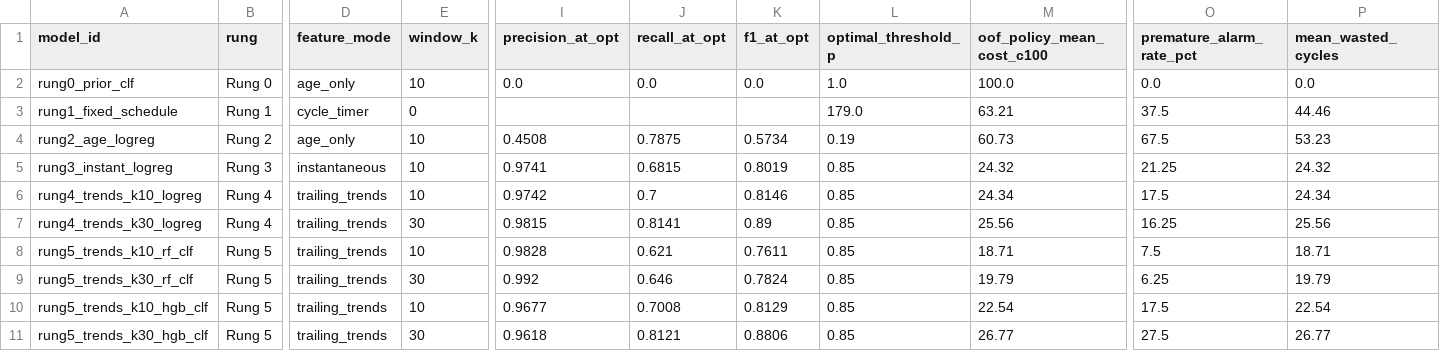
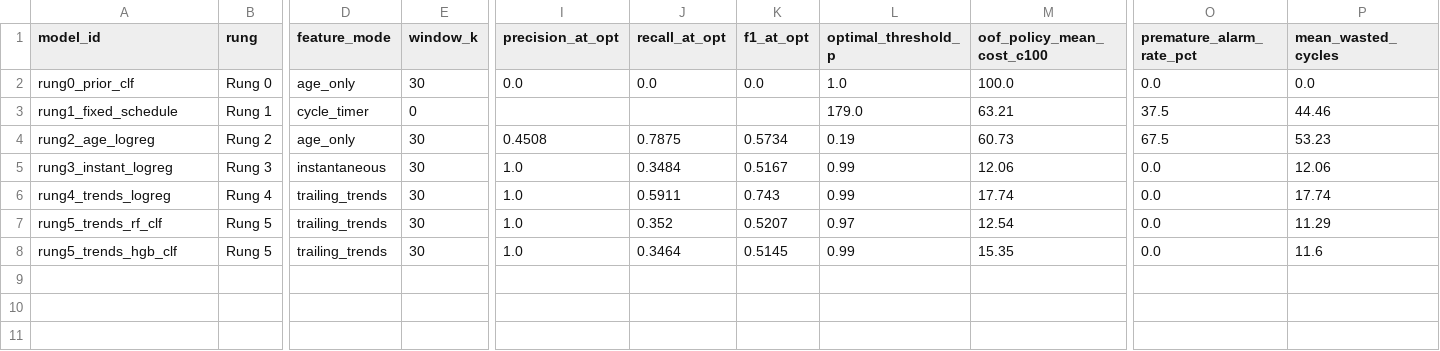
Before and after one commit to dhvanilshah2007/es335-ml-project, a CSV file: results/metrics/cv_classification_ladder.csv, drawn as a sheet; only a part is shown, gaps mark what is left out; removed rows and columns are numbered as before the commit, all else as after; rows hold the shown columns only; the diff names each change by its address in the sheet, - before the commit and + after, or states it on an @@ line.

```diff
--- a/results/metrics/cv_classification_ladder.csv
+++ b/results/metrics/cv_classification_ladder.csv
-E2 (window_k): 10
+E2 (window_k): 30
-E4:E5 (window_k): 10
+E4:E5 (window_k): 30
-I5 (precision_at_opt): 0.9741
+I5 (precision_at_opt): 1.0
-J5 (recall_at_opt): 0.6815
+J5 (recall_at_opt): 0.3484
-K5 (f1_at_opt): 0.8019
+K5 (f1_at_opt): 0.5167
-L5 (optimal_threshold_p): 0.85
+L5 (optimal_threshold_p): 0.99
-M5 (oof_policy_mean_cost_c100): 24.32
+M5 (oof_policy_mean_cost_c100): 12.06
-O5 (premature_alarm_rate_pct): 21.25
+O5 (premature_alarm_rate_pct): 0.0
-P5 (mean_wasted_cycles): 24.32
+P5 (mean_wasted_cycles): 12.06
-row 6: rung4_trends_k10_logreg | Rung 4 | trailing_trends | 10 | 0.9742 | 0.7 | 0.8146 | 0.85 | 24.34 | 17.5 | 24.34
-A6 (model_id): rung4_trends_k30_logreg
+A6 (model_id): rung4_trends_logreg
-I6 (precision_at_opt): 0.9815
+I6 (precision_at_opt): 1.0
-J6 (recall_at_opt): 0.8141
+J6 (recall_at_opt): 0.5911
-K6 (f1_at_opt): 0.89
+K6 (f1_at_opt): 0.743
-L6 (optimal_threshold_p): 0.85
+L6 (optimal_threshold_p): 0.99
-M6 (oof_policy_mean_cost_c100): 25.56
+M6 (oof_policy_mean_cost_c100): 17.74
-O6 (premature_alarm_rate_pct): 16.25
+O6 (premature_alarm_rate_pct): 0.0
-P6 (mean_wasted_cycles): 25.56
+P6 (mean_wasted_cycles): 17.74
-row 8: rung5_trends_k10_rf_clf | Rung 5 | trailing_trends | 10 | 0.9828 | 0.621 | 0.7611 | 0.85 | 18.71 | 7.5 | 18.71
-row 9: rung5_trends_k30_rf_clf | Rung 5 | trailing_trends | 30 | 0.992 | 0.646 | 0.7824 | 0.85 | 19.79 | 6.25 | 19.79
-row 10: rung5_trends_k10_hgb_clf | Rung 5 | trailing_trends | 10 | 0.9677 | 0.7008 | 0.8129 | 0.85 | 22.54 | 17.5 | 22.54
-row 11: rung5_trends_k30_hgb_clf | Rung 5 | trailing_trends | 30 | 0.9618 | 0.8121 | 0.8806 | 0.85 | 26.77 | 27.5 | 26.77
+row 7: rung5_trends_rf_clf | Rung 5 | trailing_trends | 30 | 1.0 | 0.352 | 0.5207 | 0.97 | 12.54 | 0.0 | 11.29
+row 8: rung5_trends_hgb_clf | Rung 5 | trailing_trends | 30 | 1.0 | 0.3464 | 0.5145 | 0.99 | 15.35 | 0.0 | 11.6
```
Also changed, not shown: results/metrics/cv_feature_attribution.csv, results/metrics/cv_regression_ladder.csv, 54 other files.
